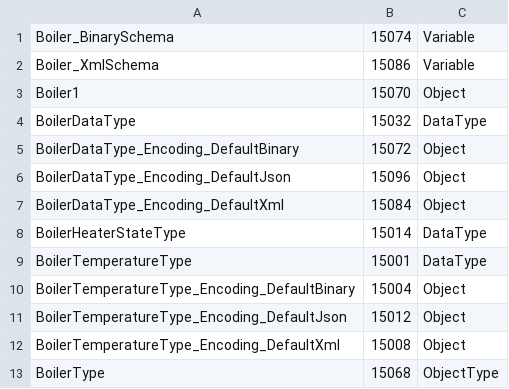
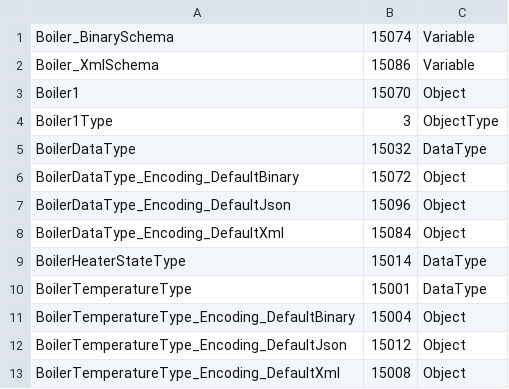
Before and after one commit to Azure-Samples/iot-edge-opc-plc, a CSV file: src/Boilers/Boiler1/BoilerModel1.NodeIds.csv, drawn as a sheet.

```diff
--- a/src/Boilers/Boiler1/BoilerModel1.NodeIds.csv
+++ b/src/Boilers/Boiler1/BoilerModel1.NodeIds.csv
@@ -3,2 +3,3 @@ Boiler_XmlSchema,15086,Variable
 Boiler1,15070,Object
+Boiler1Type,3,ObjectType
 BoilerDataType,15032,DataType
@@ -12,2 +13 @@ BoilerTemperatureType_Encoding_DefaultJson,15012,Object
 BoilerTemperatureType_Encoding_DefaultXml,15008,Object
-BoilerType,15068,ObjectType
```
Also changed, not shown: src/Boilers/Boiler1/ModelDesign.csv, 22 other files.
